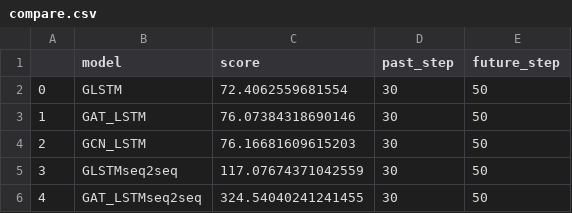
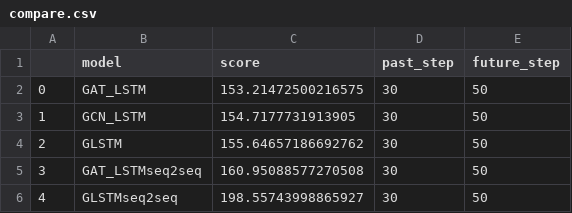
Before and after one commit to Kellog99/GNN, a CSV file: compare.csv, drawn as a sheet.

Commit message:
final

```diff
--- a/compare.csv
+++ b/compare.csv
@@ -1,6 +1,6 @@
 ,model,score,past_step,future_step
-0,GLSTM,72.4062559681554,30,50
-1,GAT_LSTM,76.07384318690146,30,50
-2,GCN_LSTM,76.16681609615203,30,50
-3,GLSTMseq2seq,117.07674371042559,30,50
-4,GAT_LSTMseq2seq,324.54040241241455,30,50
+0,GAT_LSTM,153.21472500216575,30,50
+1,GCN_LSTM,154.7177731913905,30,50
+2,GLSTM,155.64657186692762,30,50
+3,GAT_LSTMseq2seq,160.95088577270508,30,50
+4,GLSTMseq2seq,198.55743998865927,30,50
```
